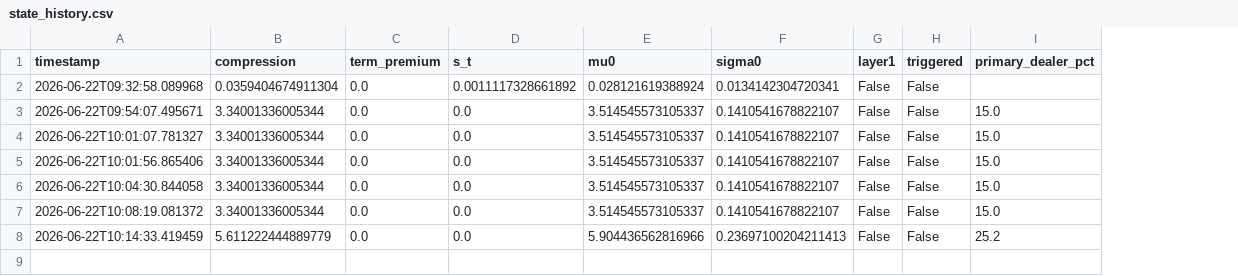
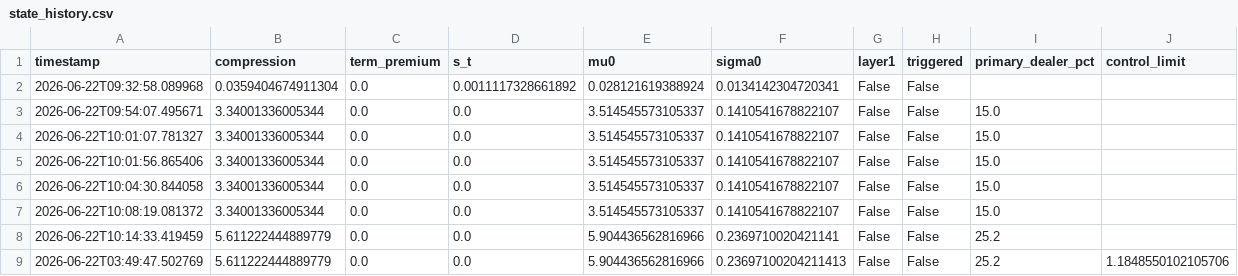
Before and after one commit to 3042183602-prog/us-regime-monitor, a CSV file: state_history.csv, drawn as a sheet; the diff names each change by its address in the sheet, - before the commit and + after, or states it on an @@ line.

```diff
--- a/state_history.csv
+++ b/state_history.csv
+column J (control_limit), empty
-F8 (sigma0): 0.23697100204211413
+F8 (sigma0): 0.2369710020421141
+row 9: 2026-06-22T03:49:47.502769 | 5.611222444889779 | 0.0 | 0.0 | 5.904436562816966 | 0.23697100204211413 | False | False | 25.2 | 1.1848550102105706
```
Also changed, not shown: 1 other file.
